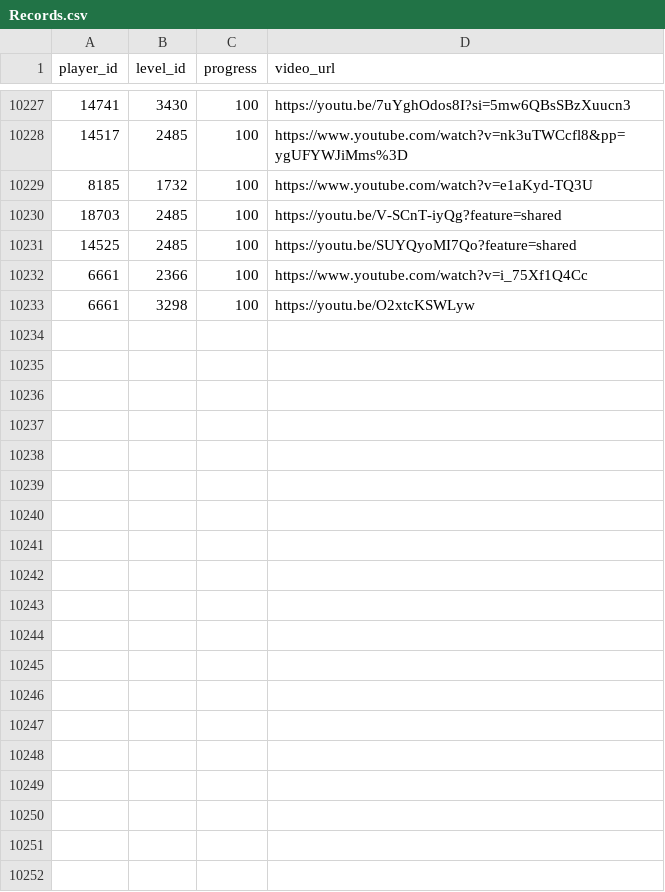
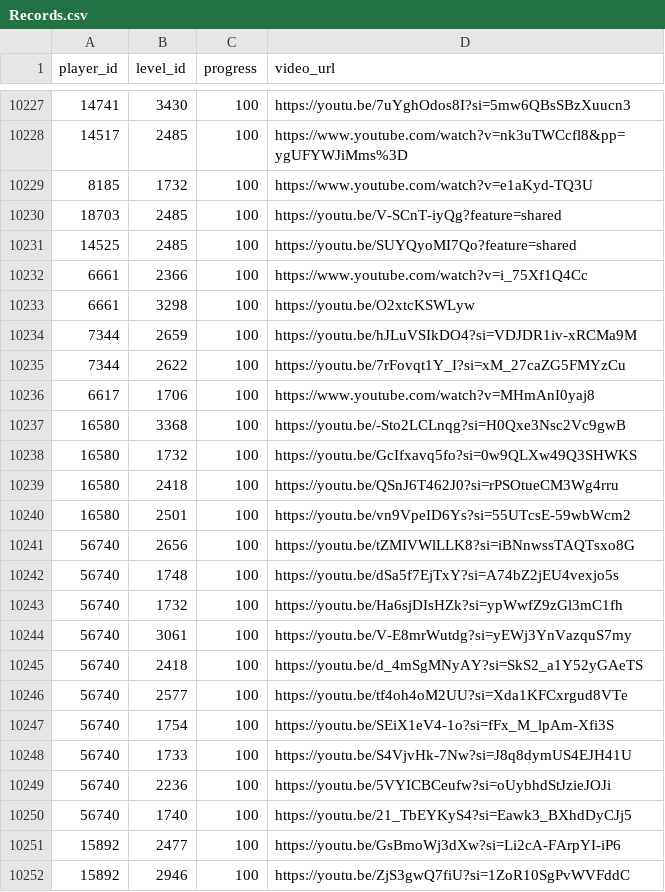
Before and after one commit to hertzzzzzz/h-cr, a CSV file: Records.csv, drawn as a sheet; only a part is shown, gaps mark what is left out; the diff covers the shown part only.

```diff
--- a/Records.csv
+++ b/Records.csv
@@ -10233 +10233,20 @@
 6661,3298,100,https://youtu.be/O2xtcKSWLyw
+7344,2659,100,https://youtu.be/hJLuVSIkDO4?si=VDJDR1iv-xRCMa9M
+7344,2622,100,https://youtu.be/7rFovqt1Y_I?si=xM_27caZG5FMYzCu
+6617,1706,100,https://www.youtube.com/watch?v=MHmAnI0yaj8
+16580,3368,100,https://youtu.be/-Sto2LCLnqg?si=H0Qxe3Nsc2Vc9gwB
+16580,1732,100,https://youtu.be/GcIfxavq5fo?si=0w9QLXw49Q3SHWKS
+16580,2418,100,https://youtu.be/QSnJ6T462J0?si=rPSOtueCM3Wg4rru
+16580,2501,100,https://youtu.be/vn9VpeID6Ys?si=55UTcsE-59wbWcm2
+56740,2656,100,https://youtu.be/tZMIVWlLLK8?si=iBNnwssTAQTsxo8G
+56740,1748,100,https://youtu.be/dSa5f7EjTxY?si=A74bZ2jEU4vexjo5s
+56740,1732,100,https://youtu.be/Ha6sjDIsHZk?si=ypWwfZ9zGl3mC1fh
+56740,3061,100,https://youtu.be/V-E8mrWutdg?si=yEWj3YnVazquS7my
+56740,2418,100,https://youtu.be/d_4mSgMNyAY?si=SkS2_a1Y52yGAeTS
+56740,2577,100,https://youtu.be/tf4oh4oM2UU?si=Xda1KFCxrgud8VTe
+56740,1754,100,https://youtu.be/SEiX1eV4-1o?si=fFx_M_lpAm-Xfi3S
+56740,1733,100,https://youtu.be/S4VjvHk-7Nw?si=J8q8dymUS4EJH41U
+56740,2236,100,https://youtu.be/5VYICBCeufw?si=oUybhdStJzieJOJi
+56740,1740,100,https://youtu.be/21_TbEYKyS4?si=Eawk3_BXhdDyCJj5
+15892,2477,100,https://youtu.be/GsBmoWj3dXw?si=Li2cA-FArpYI-iP6
+15892,2946,100,https://youtu.be/ZjS3gwQ7fiU?si=1ZoR10SgPvWVFddC
```
Also changed, not shown: 18 added rows elsewhere in this file, Levels.csv, Players.csv.
